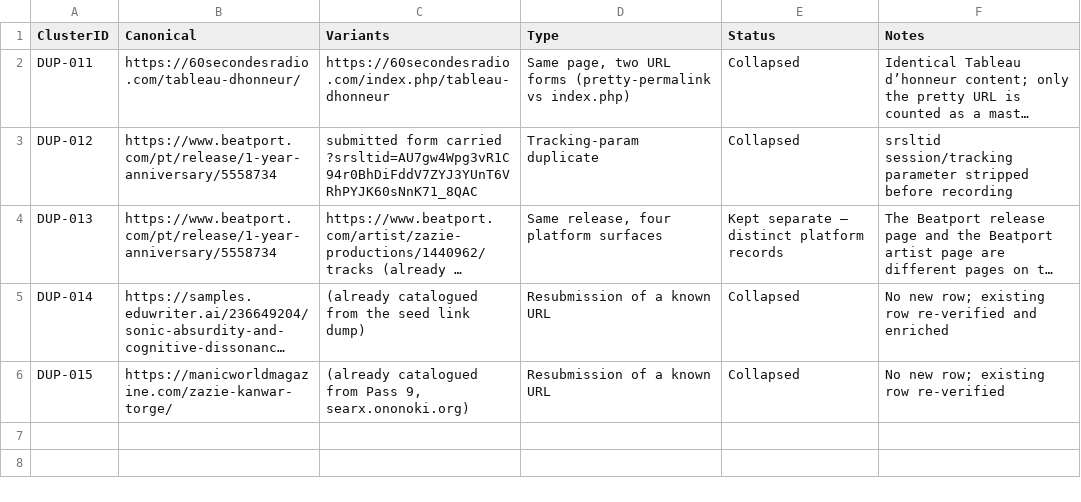
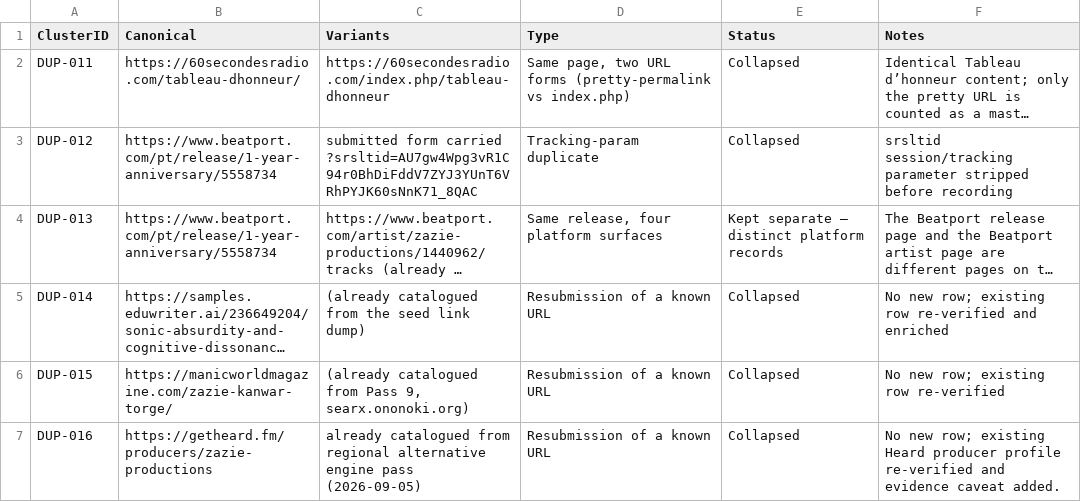
Before and after one commit to zazieproductions/Comprehensive-Backlink-Tracker---Zazie-Productions-, a CSV file: registry/user_submitted_pass_2026-09-15/duplicate_map.csv, drawn as a sheet; long unchanged cells end in …; the diff names each change by its address in the sheet, - before the commit and + after, or states it on an @@ line.

```diff
--- a/registry/user_submitted_pass_2026-09-15/duplicate_map.csv
+++ b/registry/user_submitted_pass_2026-09-15/duplicate_map.csv
+row 7: DUP-016 | https://getheard.fm/producers/zazie-productions | already catalogued from regional alternative engine pass (2026-09-05) | Resubmission of a known URL | Collapsed | No new row; existing Heard producer profile re-verified and evidence caveat added.
```
Also changed, not shown: data/master/master_index.csv, registry/user_submitted_pass_2026-09-15/intake_ledger.csv, 6 other files.
